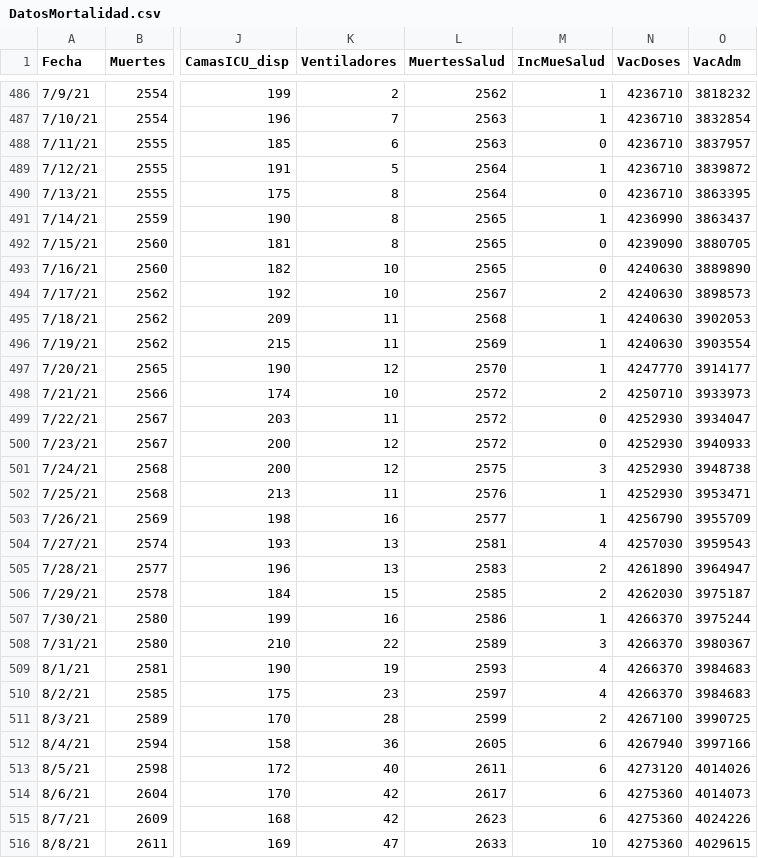
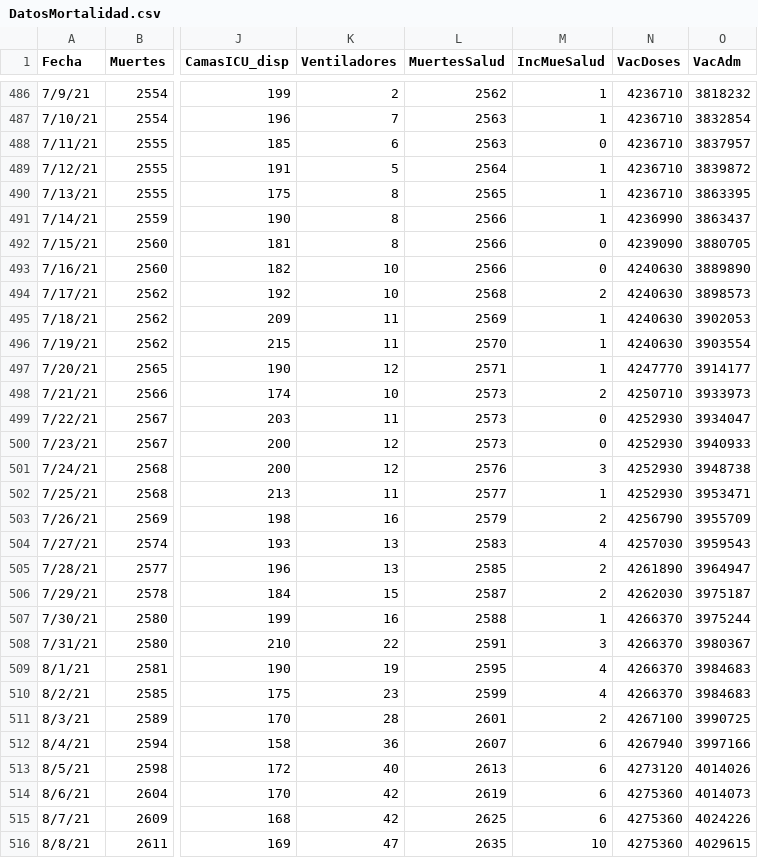
Before and after one commit to rafalab/covidpr, a CSV file: data/DatosMortalidad.csv, drawn as a sheet; only a part is shown, gaps mark what is left out; the diff covers the shown part only; the diff names each change by its address in the sheet, - before the commit and + after, or states it on an @@ line.

Commit message:
Actualizando datos de hospitalizaciones

```diff
--- a/data/DatosMortalidad.csv
+++ b/data/DatosMortalidad.csv
-L490 (MuertesSalud): 2564
+L490 (MuertesSalud): 2565
-M490 (IncMueSalud): 0
+M490 (IncMueSalud): 1
-L491:L493 (MuertesSalud): 2565
+L491:L493 (MuertesSalud): 2566
-L494 (MuertesSalud): 2567
+L494 (MuertesSalud): 2568
-L495 (MuertesSalud): 2568
+L495 (MuertesSalud): 2569
-L496 (MuertesSalud): 2569
+L496 (MuertesSalud): 2570
-L497 (MuertesSalud): 2570
+L497 (MuertesSalud): 2571
-L498:L500 (MuertesSalud): 2572
+L498:L500 (MuertesSalud): 2573
-L501 (MuertesSalud): 2575
+L501 (MuertesSalud): 2576
-L502 (MuertesSalud): 2576
+L502 (MuertesSalud): 2577
-L503 (MuertesSalud): 2577
+L503 (MuertesSalud): 2579
-M503 (IncMueSalud): 1
+M503 (IncMueSalud): 2
-L504 (MuertesSalud): 2581
+L504 (MuertesSalud): 2583
-L505 (MuertesSalud): 2583
+L505 (MuertesSalud): 2585
-L506 (MuertesSalud): 2585
+L506 (MuertesSalud): 2587
-L507 (MuertesSalud): 2586
+L507 (MuertesSalud): 2588
-L508 (MuertesSalud): 2589
+L508 (MuertesSalud): 2591
-L509 (MuertesSalud): 2593
+L509 (MuertesSalud): 2595
-L510 (MuertesSalud): 2597
+L510 (MuertesSalud): 2599
-L511 (MuertesSalud): 2599
+L511 (MuertesSalud): 2601
-L512 (MuertesSalud): 2605
+L512 (MuertesSalud): 2607
-L513 (MuertesSalud): 2611
+L513 (MuertesSalud): 2613
-L514 (MuertesSalud): 2617
+L514 (MuertesSalud): 2619
-L515 (MuertesSalud): 2623
+L515 (MuertesSalud): 2625
-L516 (MuertesSalud): 2633
+L516 (MuertesSalud): 2635
```
Also changed, not shown: 1 added row and 102 edited cells elsewhere in this file.
